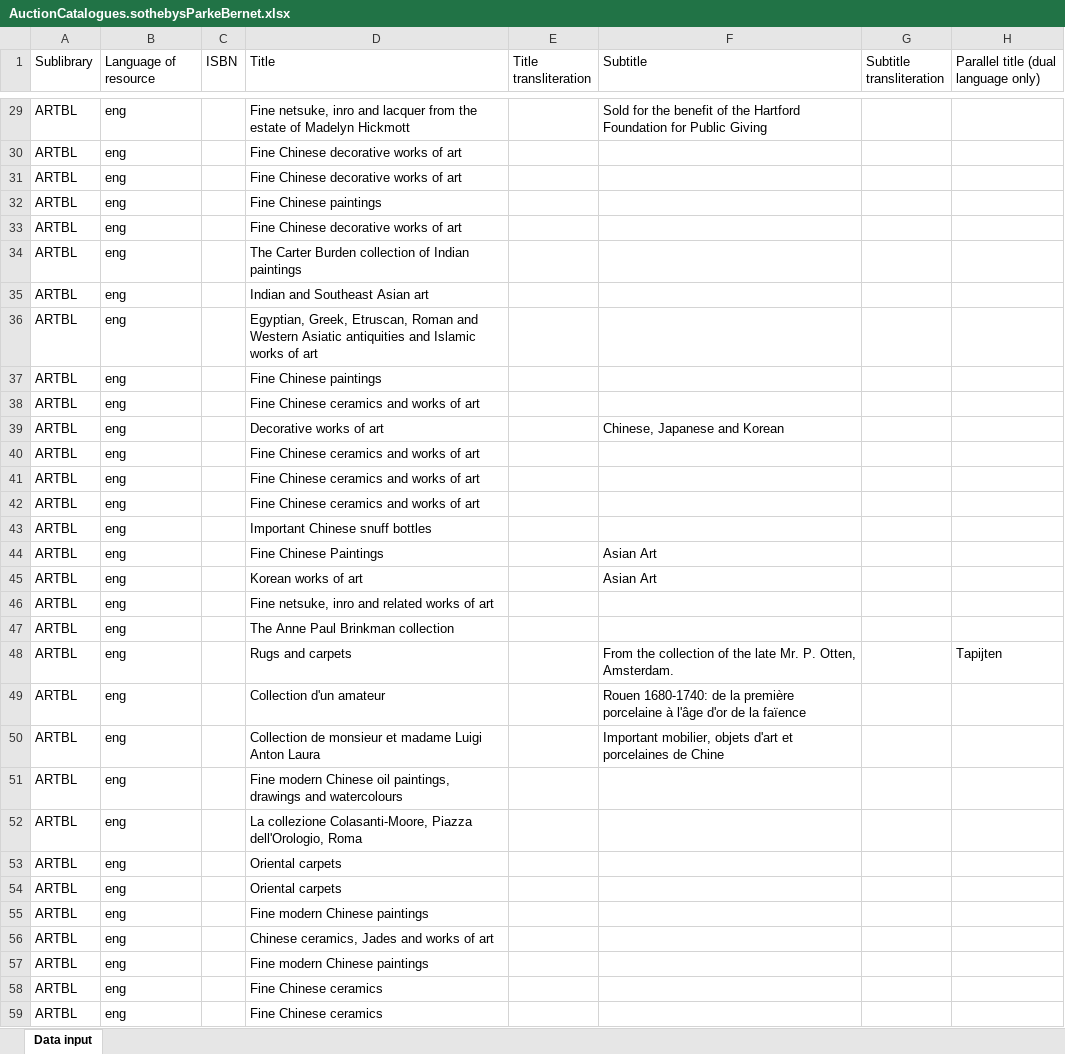
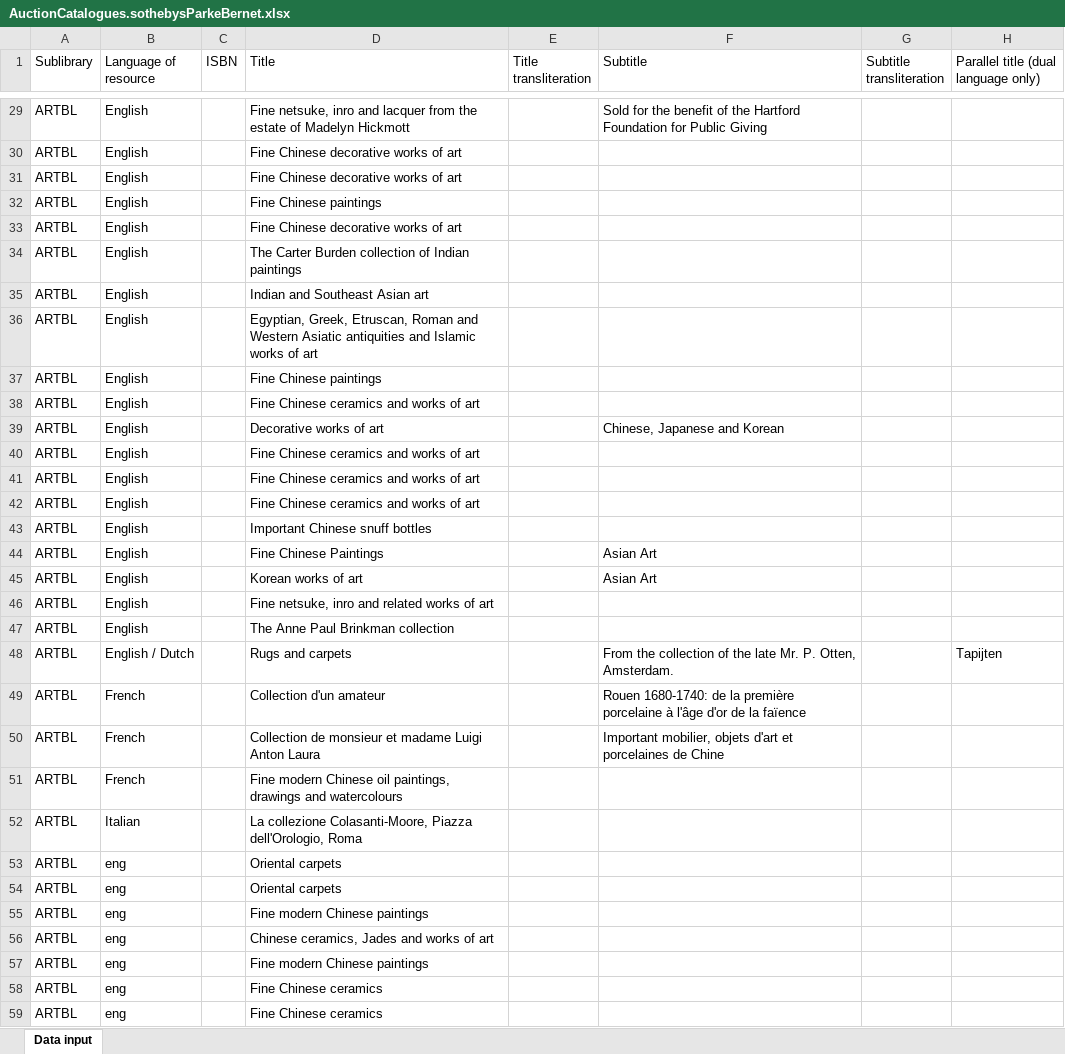
Before and after one commit to eccomaggio/python, an Excel workbook: art_cats/excel_files/AuctionCatalogues.sothebysParkeBernet.xlsx, sheet Data input, drawn as a sheet; only a part is shown, gaps mark what is left out; values as stored, in another font and other column widths than the file's, no borders; charts and pictures not drawn; the diff covers the shown part only; the diff names each change by its address in the sheet, - before the commit and + after, or states it on an @@ line.

```diff
--- a/art_cats/excel_files/AuctionCatalogues.sothebysParkeBernet.xlsx (sheet Data input)
+++ b/art_cats/excel_files/AuctionCatalogues.sothebysParkeBernet.xlsx (sheet Data input)
-B29:B47 (Language of resource): eng
+B29:B47 (Language of resource): English
-B48 (Language of resource): eng
+B48 (Language of resource): English / Dutch
-B49:B51 (Language of resource): eng
+B49:B51 (Language of resource): French
-B52 (Language of resource): eng
+B52 (Language of resource): Italian
```
Also changed, not shown: 35 edited cells elsewhere in this sheet, 6 other files.
